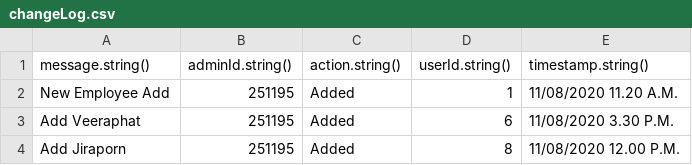
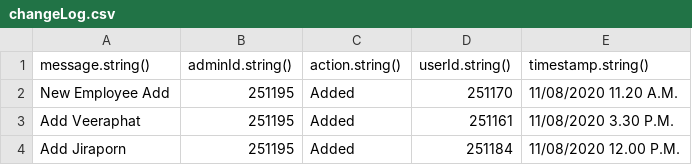
Before and after one commit to krittin1/what-is-good-in-pattaya, a CSV file: postman/changeLog.csv, drawn as a sheet.

```diff
--- a/postman/changeLog.csv
+++ b/postman/changeLog.csv
@@ -1,4 +1,4 @@
 message.string(),adminId.string(),action.string(),userId.string(),timestamp.string()
-New Employee Add,"251195",Added,"1", 11/08/2020 11.20 A.M.
-Add Veeraphat,"251195",Added,"6", 11/08/2020 3.30 P.M.
-Add Jiraporn,"251195",Added,"8", 11/08/2020 12.00 P.M.
+New Employee Add,"251195",Added,"251170", 11/08/2020 11.20 A.M.
+Add Veeraphat,"251195",Added,"251161", 11/08/2020 3.30 P.M.
+Add Jiraporn,"251195",Added,"251184", 11/08/2020 12.00 P.M.
```
Also changed, not shown: postman/employee.csv.
